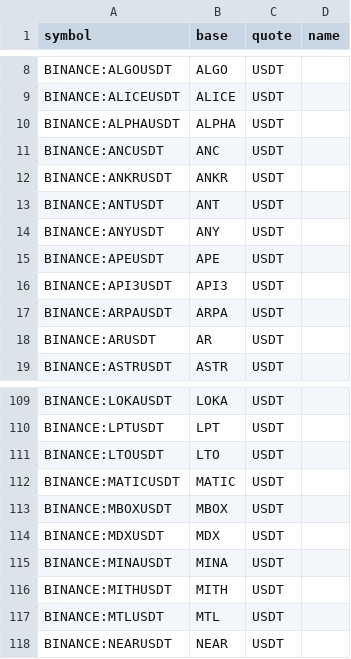
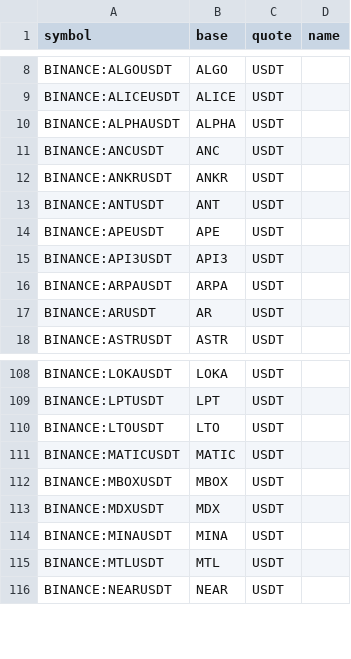
Before and after one commit to avatar-lavventura/trade_bot, a CSV file: tradingview-alerts/pairs_usdt.csv, drawn as a sheet; only a part is shown, gaps mark what is left out; the diff names each change by its address in the sheet, - before the commit and + after, or states it on an @@ line.

```diff
--- a/tradingview-alerts/pairs_usdt.csv
+++ b/tradingview-alerts/pairs_usdt.csv
-row 14: BINANCE:ANYUSDT | ANY | USDT
-row 116: BINANCE:MITHUSDT | MITH | USDT
```
Also changed, not shown: tradingview-alerts/pairs_btc.csv, 25 other files.
